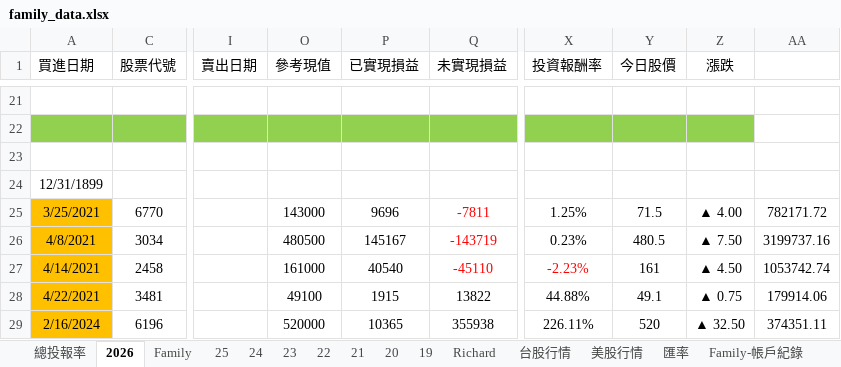
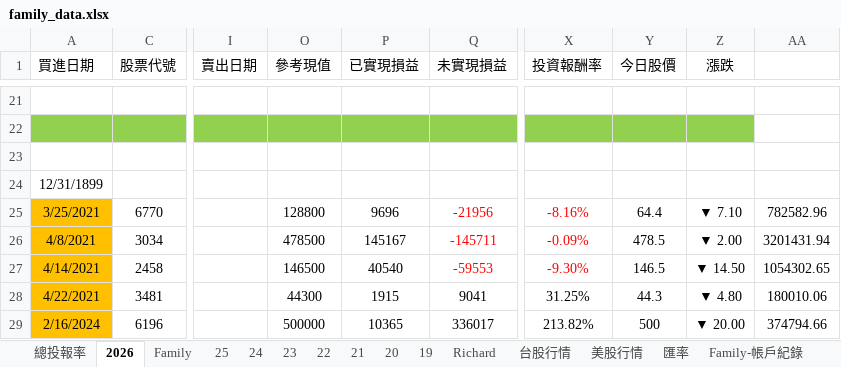
Before and after one commit to even182/family-streamlit-dashboard, an Excel workbook: data/family_data.xlsx, sheet 2026, drawn as a sheet; only a part is shown, gaps mark what is left out; values as stored, in another font and other column widths than the file's, no borders; conditional formats not drawn; the diff covers the shown part only; the diff names each change by its address in the sheet, - before the commit and + after, or states it on an @@ line.

```diff
--- a/data/family_data.xlsx (sheet 2026)
+++ b/data/family_data.xlsx (sheet 2026)
-O25 (參考現值): 143000
+O25 (參考現值): 128800
-Q25 (未實現損益): -7811
+Q25 (未實現損益): -21956
-X25 (投資報酬率): 1.25%
+X25 (投資報酬率): -8.16%
-X25:X26 text colour: black
+X25:X26 text colour: #FF0000
-Y25 (今日股價): 71.5
+Y25 (今日股價): 64.4
-Z25 (漲跌): ▲ 4.00
+Z25 (漲跌): ▼ 7.10
-AA25: 782171.72
+AA25: 782582.96
-O26 (參考現值): 480500
+O26 (參考現值): 478500
-Q26 (未實現損益): -143719
+Q26 (未實現損益): -145711
-X26 (投資報酬率): 0.23%
+X26 (投資報酬率): -0.09%
-Y26 (今日股價): 480.5
+Y26 (今日股價): 478.5
-Z26 (漲跌): ▲ 7.50
+Z26 (漲跌): ▼ 2.00
-AA26: 3199737.16
+AA26: 3201431.94
-O27 (參考現值): 161000
+O27 (參考現值): 146500
-Q27 (未實現損益): -45110
+Q27 (未實現損益): -59553
-X27 (投資報酬率): -2.23%
+X27 (投資報酬率): -9.30%
-Y27 (今日股價): 161
+Y27 (今日股價): 146.5
-Z27 (漲跌): ▲ 4.50
+Z27 (漲跌): ▼ 14.50
-AA27: 1053742.74
+AA27: 1054302.65
-O28 (參考現值): 49100
+O28 (參考現值): 44300
-Q28 (未實現損益): 13822
+Q28 (未實現損益): 9041
-X28 (投資報酬率): 44.88%
+X28 (投資報酬率): 31.25%
-Y28 (今日股價): 49.1
+Y28 (今日股價): 44.3
-Z28 (漲跌): ▲ 0.75
+Z28 (漲跌): ▼ 4.80
-AA28: 179914.06
+AA28: 180010.06
-O29 (參考現值): 520000
+O29 (參考現值): 500000
-Q29 (未實現損益): 355938
+Q29 (未實現損益): 336017
-X29 (投資報酬率): 226.11%
+X29 (投資報酬率): 213.82%
-Y29 (今日股價): 520
+Y29 (今日股價): 500
-Z29 (漲跌): ▲ 32.50
+Z29 (漲跌): ▼ 20.00
-AA29: 374351.11
+AA29: 374794.66
```
Also changed, not shown: 3 added rows, 3 removed rows, 269 edited cells and cell formats elsewhere in this sheet, sheet 台股行情, sheet Family, sheet Richard, sheet 21, sheet 25, sheet 24, 5 more sheets, hidden cells, charts or pictures.
